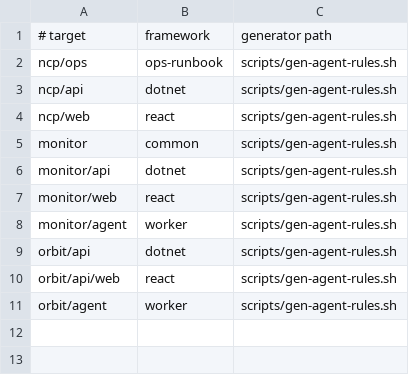
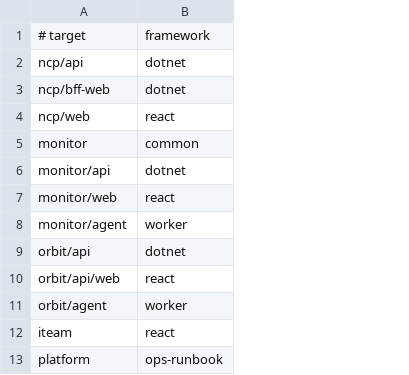
Before and after one commit to darkcompet/agent-rules, a TSV file: targets.tsv, drawn as a sheet; removed rows and columns are numbered as before the commit, all else as after; the diff names each change by its address in the sheet, - before the commit and + after, or states it on an @@ line.

Commit message:
Improve agent rule for spec

```diff
--- a/targets.tsv
+++ b/targets.tsv
-column C, row 1: generator path; rows 3-11: all scripts/gen-agent-rules.sh
-row 2: ncp/ops | ops-runbook | scripts/gen-agent-rules.sh
+row 3: ncp/bff-web | dotnet
+row 12: iteam | react
+row 13: platform | ops-runbook
```
Also changed, not shown: 23 other files.
